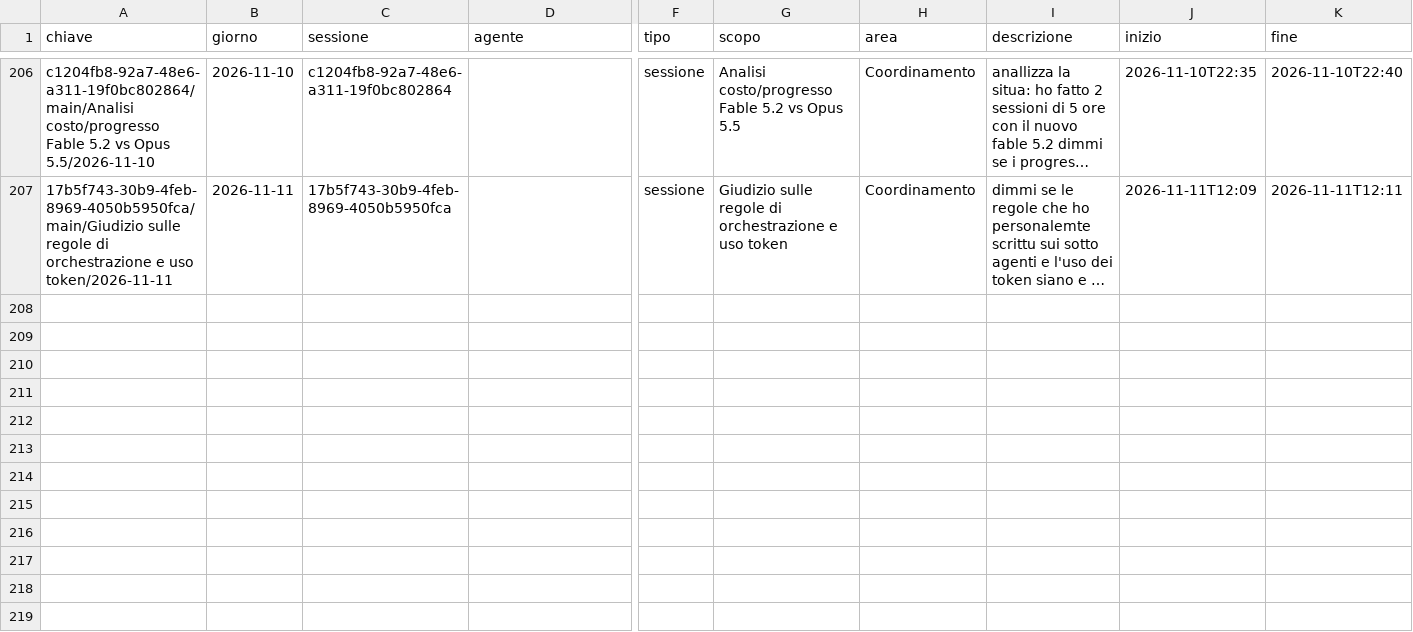
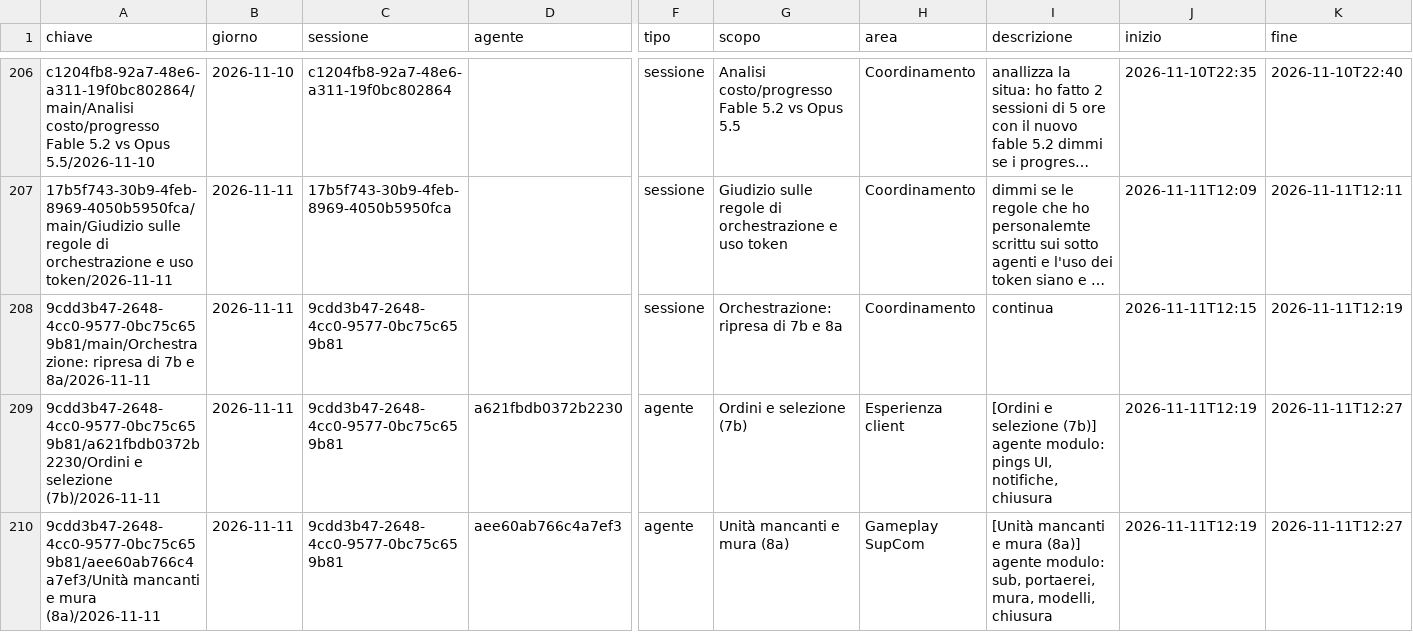
Before and after one commit to mar-robba/SupremeCommanderRecreatedFromSchrachAndBetter, a CSV file: docs/tokens/ledger.csv, drawn as a sheet; only a part is shown, gaps mark what is left out; long unchanged cells end in …; rows hold the shown columns only; the diff covers the shown part only; the diff names each change by its address in the sheet, - before the commit and + after, or states it on an @@ line.

```diff
--- a/docs/tokens/ledger.csv
+++ b/docs/tokens/ledger.csv
+row 208: 9cdd3b47-2648-4cc0-9577-0bc75c659b81/main/Orchestrazione: ripresa di 7b e 8a/2026-11-11 | 2026-11-11 | 9cdd3b47-2648-4cc0-9577-0bc75c659b81 |  | sessione | Orchestrazione: ripresa di 7b e 8a | Coordinamento | continua | 2026-11-11T12:15 | 2026-11-11T12:19
+row 209: 9cdd3b47-2648-4cc0-9577-0bc75c659b81/a621fbdb0372b2230/Ordini e selezione (7b)/2026-11-11 | 2026-11-11 | 9cdd3b47-2648-4cc0-9577-0bc75c659b81 | a621fbdb0372b2230 | agente | Ordini e selezione (7b) | Esperienza client | [Ordini e selezione (7b)] agente modulo: pings UI, notifiche, chiusura | 2026-11-11T12:19 | 2026-11-11T12:27
+row 210: 9cdd3b47-2648-4cc0-9577-0bc75c659b81/aee60ab766c4a7ef3/Unità mancanti e mura (8a)/2026-11-11 | 2026-11-11 | 9cdd3b47-2648-4cc0-9577-0bc75c659b81 | aee60ab766c4a7ef3 | agente | Unità mancanti e mura (8a) | Gameplay SupCom | [Unità mancanti e mura (8a)] agente modulo: sub, portaerei, mura, modelli, chiusura | 2026-11-11T12:19 | 2026-11-11T12:27
```
Also changed, not shown: 118 edited cells elsewhere in this file, docs/tokens/tags.csv, 5 other files.
